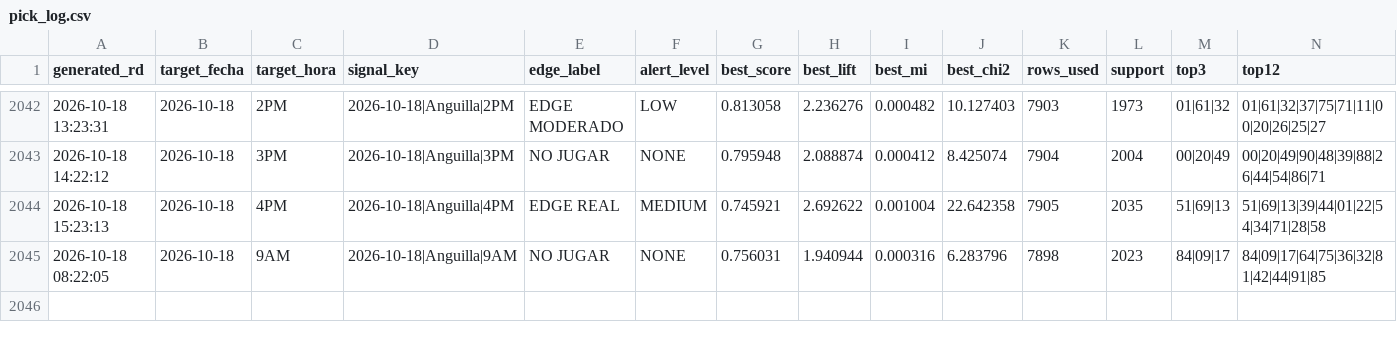
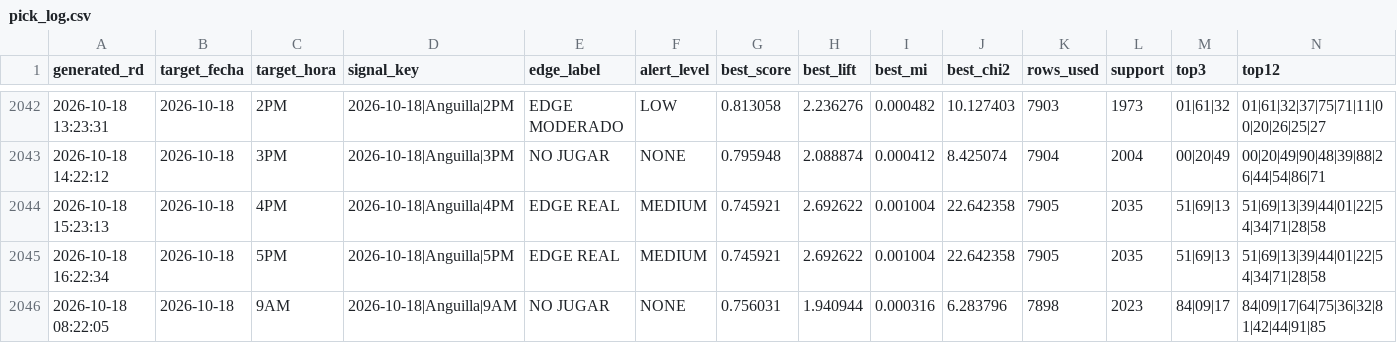
Before and after one commit to carbosota1/ANGUILA-HR, a CSV file: data/pick_log.csv, drawn as a sheet; only a part is shown, gaps mark what is left out; rows hold the shown columns only; the diff names each change by its address in the sheet, - before the commit and + after, or states it on an @@ line.

```diff
--- a/data/pick_log.csv
+++ b/data/pick_log.csv
+row 2045: 2026-10-18 16:22:34 | 2026-10-18 | 5PM | 2026-10-18|Anguilla|5PM | EDGE REAL | MEDIUM | 0.745921 | 2.692622 | 0.001004 | 22.642358 | 7905 | 2035 | 51|69|13 | 51|69|13|39|44|01|22|54|34|71|28|58
```
Also changed, not shown: 3 other files.
